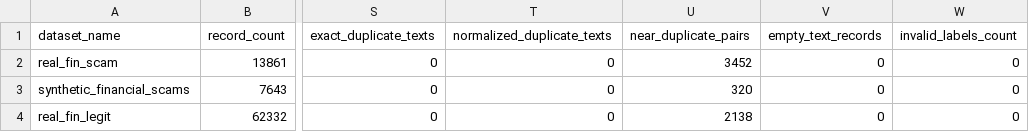
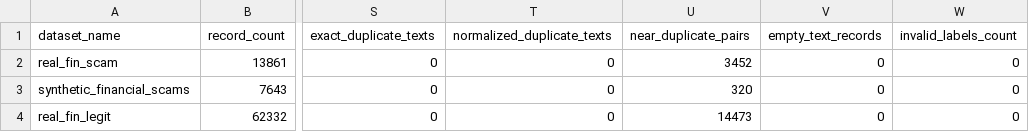
Before and after one commit to Supan-Roy/financial-scam-analysis, a CSV file: reports/dataset_audits/dataset_statistics.csv, drawn as a sheet; only a part is shown, gaps mark what is left out; the diff names each change by its address in the sheet, - before the commit and + after, or states it on an @@ line.

```diff
--- a/reports/dataset_audits/dataset_statistics.csv
+++ b/reports/dataset_audits/dataset_statistics.csv
-U4 (near_duplicate_pairs): 2138
+U4 (near_duplicate_pairs): 14473
```
Also changed, not shown: reports/dataset_audits/duplicate_analysis.csv, 15 other files.
